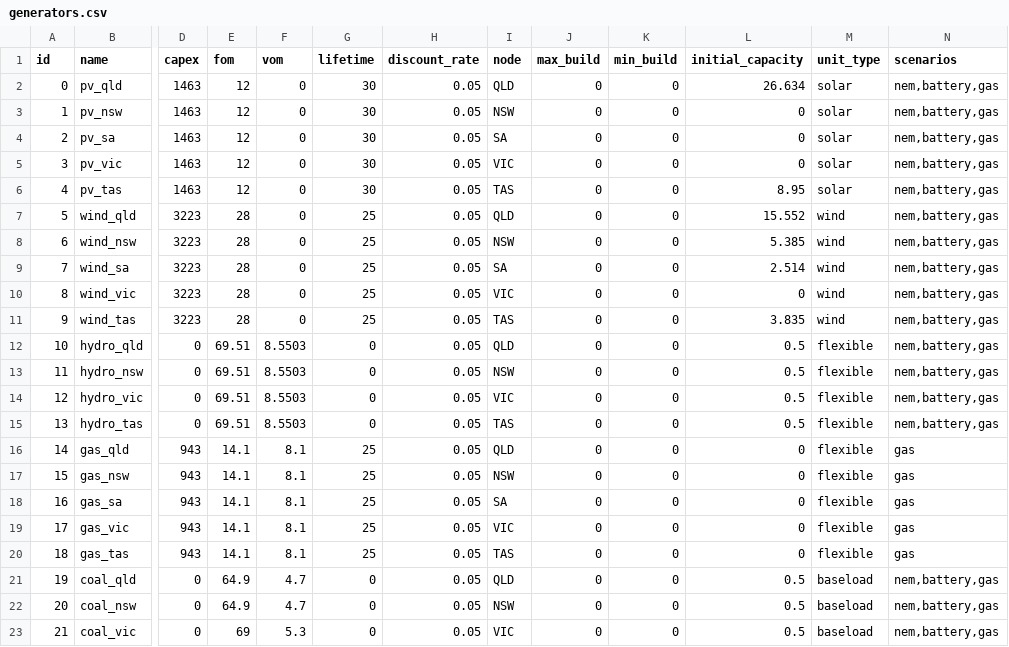
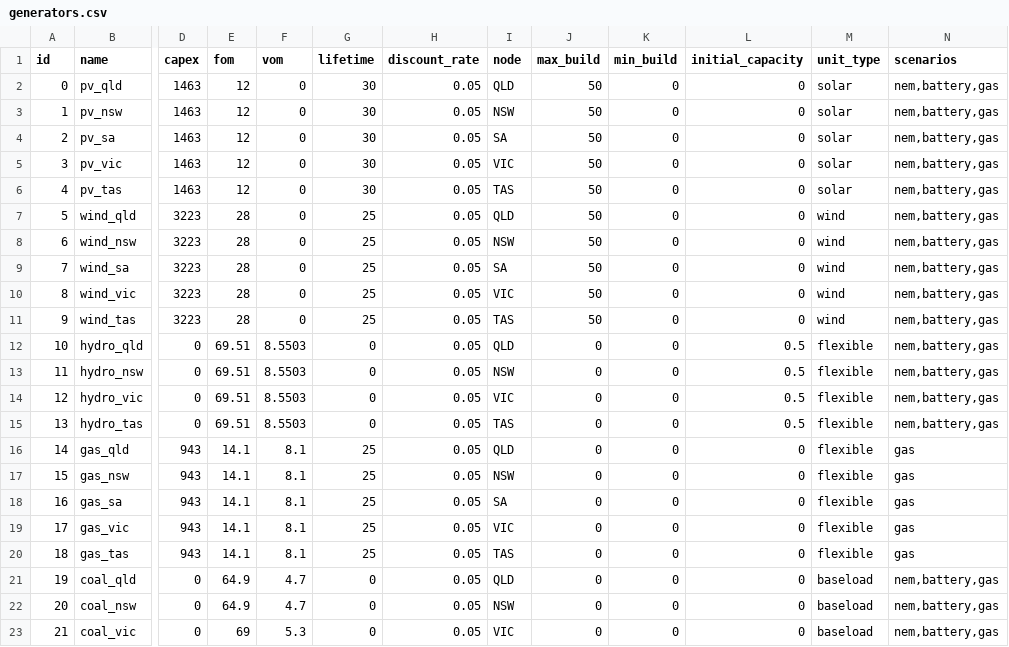
Before and after one commit to TimWeberRE100/FIRM_CE, a CSV file: firm_ce/config/generators.csv, drawn as a sheet; only a part is shown, gaps mark what is left out; the diff names each change by its address in the sheet, - before the commit and + after, or states it on an @@ line.

```diff
--- a/firm_ce/config/generators.csv
+++ b/firm_ce/config/generators.csv
-J2:J11 (max_build): 0
+J2:J11 (max_build): 50
-L2 (initial_capacity): 26.634
+L2 (initial_capacity): 0
-L6 (initial_capacity): 8.95
+L6 (initial_capacity): 0
-L7 (initial_capacity): 15.552
+L7 (initial_capacity): 0
-L8 (initial_capacity): 5.385
+L8 (initial_capacity): 0
-L9 (initial_capacity): 2.514
+L9 (initial_capacity): 0
-L11 (initial_capacity): 3.835
+L11 (initial_capacity): 0
-L21:L23 (initial_capacity): 0.5
+L21:L23 (initial_capacity): 0
```
Also changed, not shown: firm_ce/config/initial_guess.csv, 4 other files.
